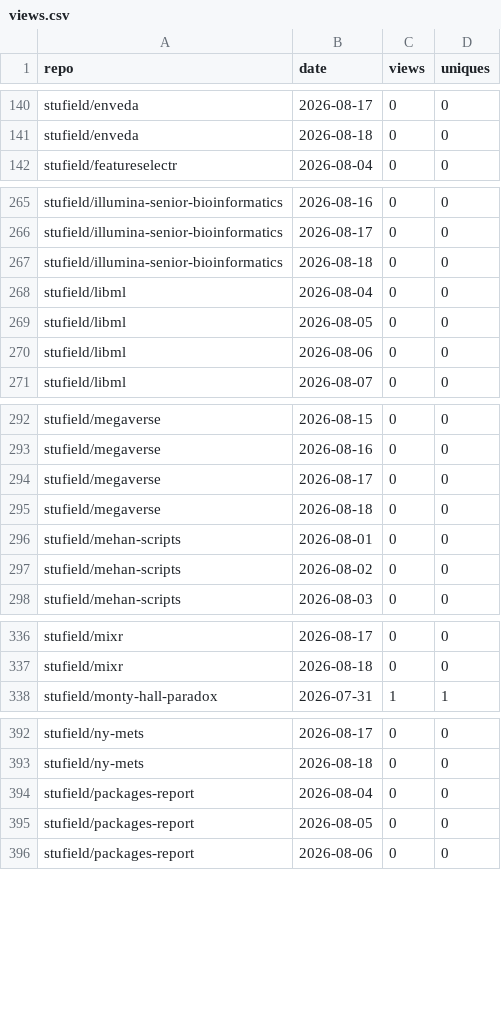
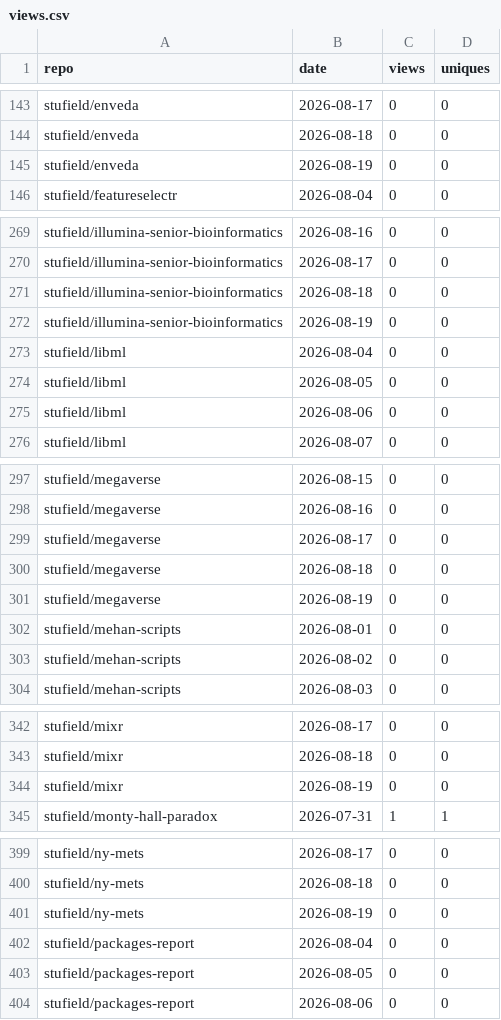
Before and after one commit to stufield/profile-views, a CSV file: data/views.csv, drawn as a sheet; only a part is shown, gaps mark what is left out; the diff covers the shown part only.

```diff
--- a/data/views.csv
+++ b/data/views.csv
@@ -141,2 +144,3 @@ stufield/enveda,2026-08-17,0,0
 stufield/enveda,2026-08-18,0,0
+stufield/enveda,2026-08-19,0,0
 stufield/featureselectr,2026-08-04,0,0
@@ -267,2 +271,3 @@ stufield/illumina-senior-bioinformatics,2026-08-17,0,0
 stufield/illumina-senior-bioinformatics,2026-08-18,0,0
+stufield/illumina-senior-bioinformatics,2026-08-19,0,0
 stufield/libml,2026-08-04,0,0
@@ -295,2 +300,3 @@ stufield/megaverse,2026-08-17,0,0
 stufield/megaverse,2026-08-18,0,0
+stufield/megaverse,2026-08-19,0,0
 stufield/mehan-scripts,2026-08-01,0,0
@@ -337,2 +343,3 @@ stufield/mixr,2026-08-17,0,0
 stufield/mixr,2026-08-18,0,0
+stufield/mixr,2026-08-19,0,0
 stufield/monty-hall-paradox,2026-07-31,1,1
@@ -393,2 +400,3 @@ stufield/ny-mets,2026-08-17,0,0
 stufield/ny-mets,2026-08-18,0,0
+stufield/ny-mets,2026-08-19,0,0
 stufield/packages-report,2026-08-04,0,0
```
Also changed, not shown: 24 added rows elsewhere in this file.
